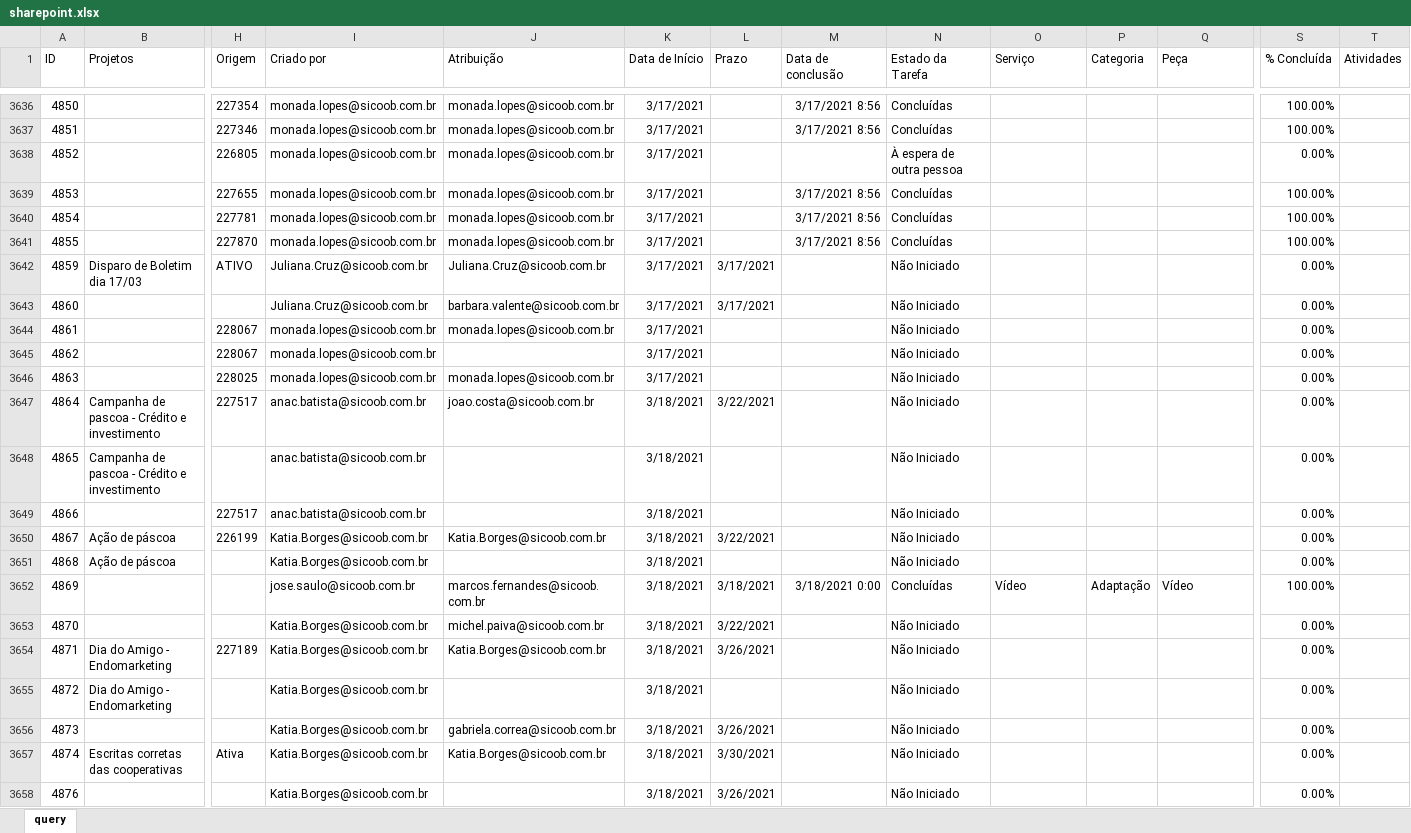
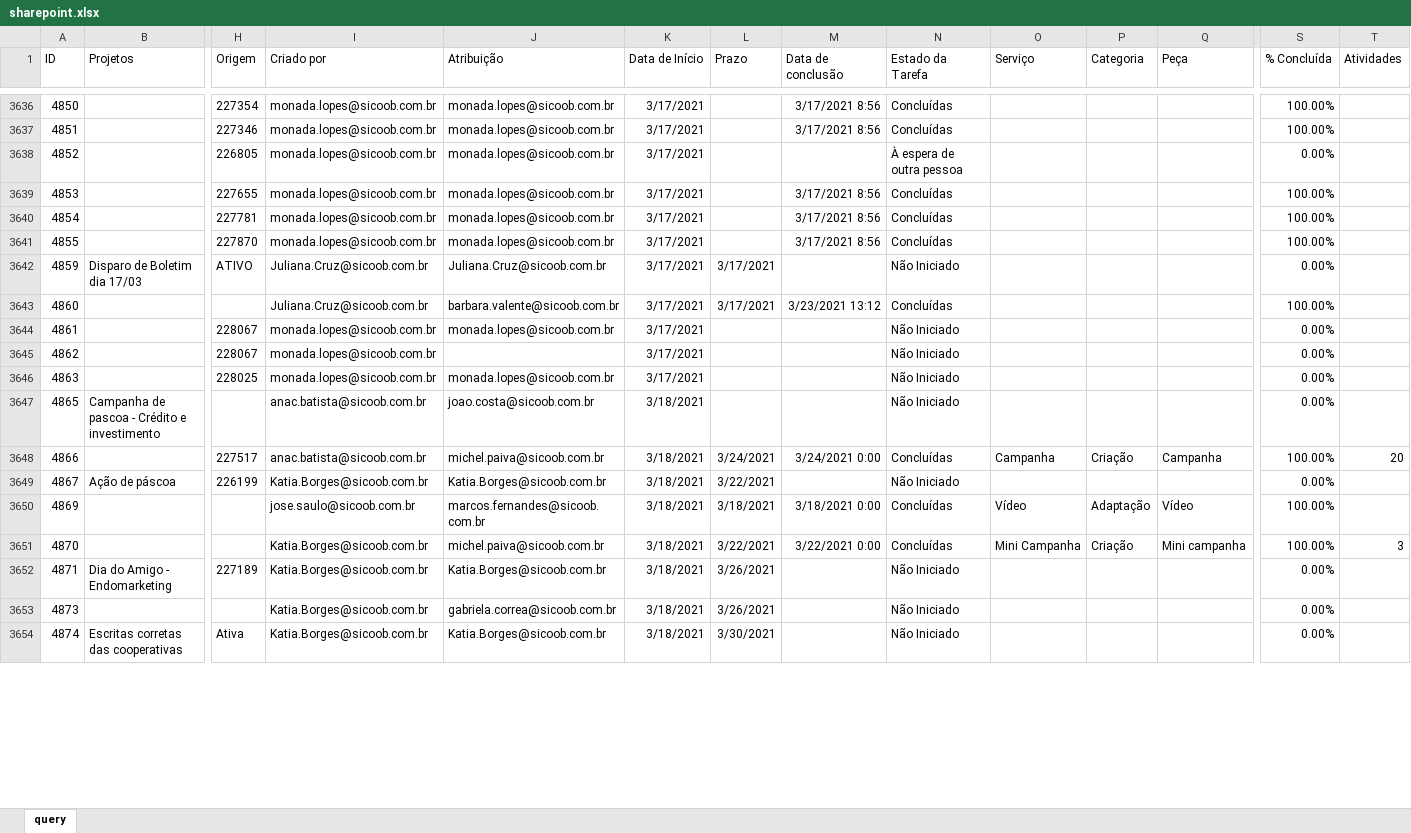
Before and after one commit to uni-marketing/Repository, an Excel workbook: sharepoint.xlsx, sheet query, drawn as a sheet; only a part is shown, gaps mark what is left out; values as stored, in another font and other column widths than the file's, no borders; table styles not drawn; removed rows and columns are numbered as before the commit, all else as after; rows hold the shown columns only; the diff covers the shown part only; the diff names each change by its address in the sheet, - before the commit and + after, or states it on an @@ line.

Commit message:
Add files via upload

```diff
--- a/sharepoint.xlsx (sheet query)
+++ b/sharepoint.xlsx (sheet query)
-M3643 (Data de conclusão): (empty)
+M3643 (Data de conclusão): 3/23/2021 13:12
-N3643 (Estado da Tarefa): Não Iniciado
+N3643 (Estado da Tarefa): Concluídas
-S3643 (% Concluída): 0.00%
+S3643 (% Concluída): 100.00%
-row 3647: 4864 | Campanha de pascoa - Crédito e investimento | 227517 | anac.batista@sicoob.com.br | joao.costa@sicoob.com.br | 3/18/2021 | 3/22/2021 |  | Não Iniciado |  |  |  | 0.00%
-J3647 (Atribuição): (empty)
+J3647 (Atribuição): joao.costa@sicoob.com.br
-row 3649: 4866 |  | 227517 | anac.batista@sicoob.com.br |  | 3/18/2021 |  |  | Não Iniciado |  |  |  | 0.00%
+row 3648: 4866 |  | 227517 | anac.batista@sicoob.com.br | michel.paiva@sicoob.com.br | 3/18/2021 | 3/24/2021 | 3/24/2021 0:00 | Concluídas | Campanha | Criação | Campanha | 100.00% | 20
-row 3651: 4868 | Ação de páscoa |  | Katia.Borges@sicoob.com.br |  | 3/18/2021 |  |  | Não Iniciado |  |  |  | 0.00%
-row 3653: 4870 |  |  | Katia.Borges@sicoob.com.br | michel.paiva@sicoob.com.br | 3/18/2021 | 3/22/2021 |  | Não Iniciado |  |  |  | 0.00%
+row 3651: 4870 |  |  | Katia.Borges@sicoob.com.br | michel.paiva@sicoob.com.br | 3/18/2021 | 3/22/2021 | 3/22/2021 0:00 | Concluídas | Mini Campanha | Criação | Mini campanha | 100.00% | 3
-row 3655: 4872 | Dia do Amigo - Endomarketing |  | Katia.Borges@sicoob.com.br |  | 3/18/2021 |  |  | Não Iniciado |  |  |  | 0.00%
-row 3658: 4876 |  |  | Katia.Borges@sicoob.com.br |  | 3/18/2021 | 3/26/2021 |  | Não Iniciado |  |  |  | 0.00%
```
Also changed, not shown: 35 added rows, 4 removed rows and 45 edited cells elsewhere in this sheet.
